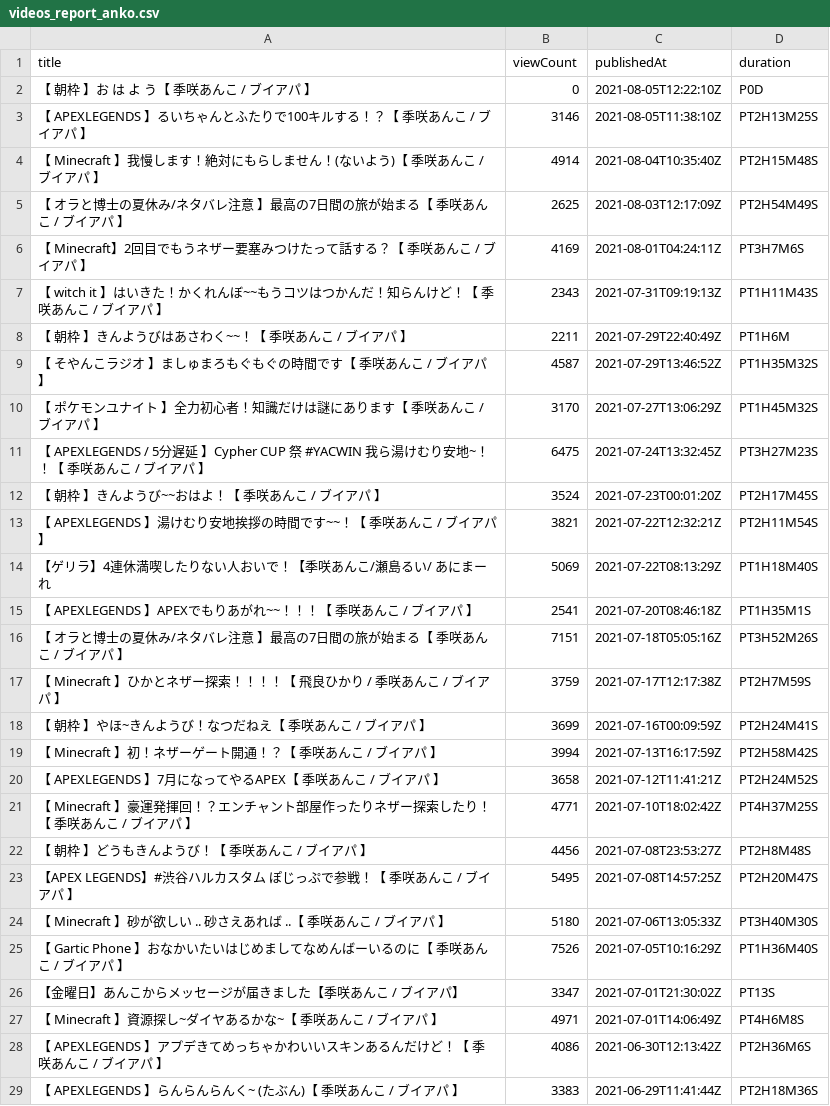
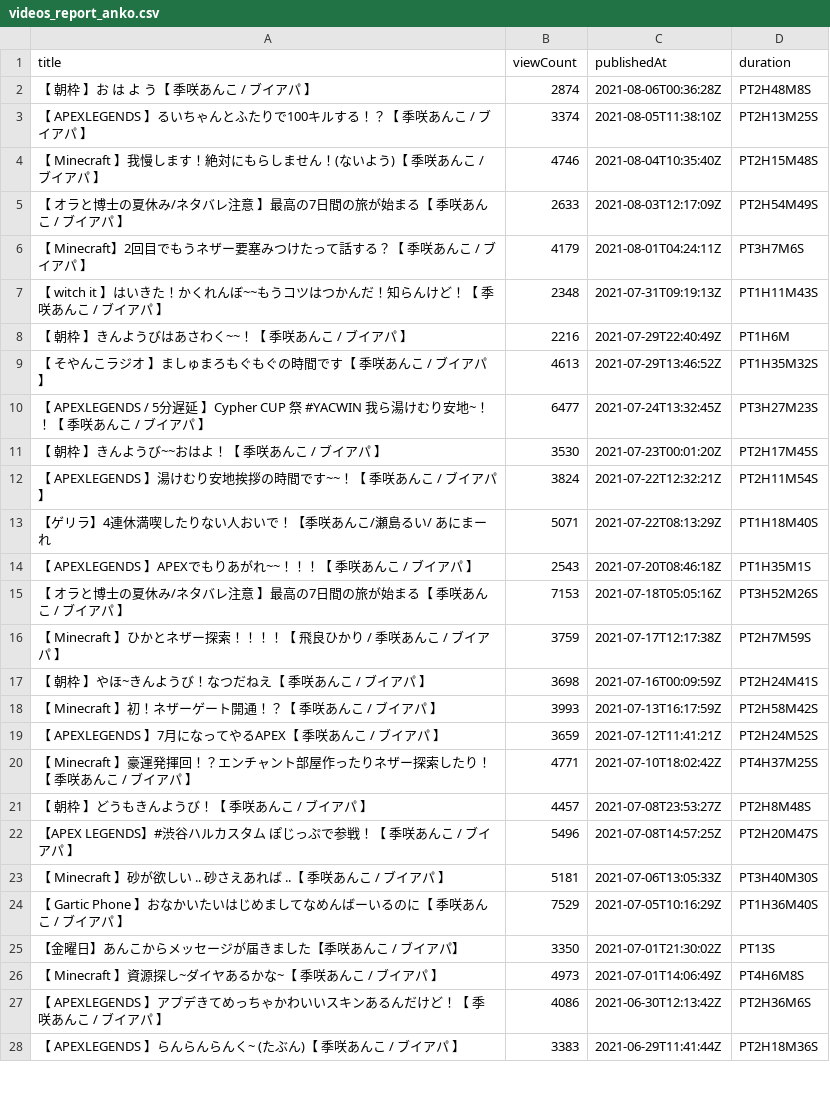
Before and after one commit to publictrain/oshihuya, a CSV file: videos_report_anko.csv, drawn as a sheet; only a part is shown; removed rows and columns are numbered as before the commit, all else as after; the diff covers the shown part only; the diff names each change by its address in the sheet, - before the commit and + after, or states it on an @@ line.

```diff
--- a/videos_report_anko.csv
+++ b/videos_report_anko.csv
-B2 (viewCount): 0
+B2 (viewCount): 2874
-C2 (publishedAt): 2021-08-05T12:22:10Z
+C2 (publishedAt): 2021-08-06T00:36:28Z
-D2 (duration): P0D
+D2 (duration): PT2H48M8S
-B3 (viewCount): 3146
+B3 (viewCount): 3374
-B4 (viewCount): 4914
+B4 (viewCount): 4746
-B5 (viewCount): 2625
+B5 (viewCount): 2633
-B6 (viewCount): 4169
+B6 (viewCount): 4179
-B7 (viewCount): 2343
+B7 (viewCount): 2348
-B8 (viewCount): 2211
+B8 (viewCount): 2216
-B9 (viewCount): 4587
+B9 (viewCount): 4613
-row 10: 【 ポケモンユナイト 】全力初心者！知識だけは謎にあります【 季咲あんこ / ブイアパ 】 | 3170 | 2021-07-27T13:06:29Z | PT1H45M32S
-B10 (viewCount): 6475
+B10 (viewCount): 6477
-B11 (viewCount): 3524
+B11 (viewCount): 3530
-B12 (viewCount): 3821
+B12 (viewCount): 3824
-B13 (viewCount): 5069
+B13 (viewCount): 5071
-B14 (viewCount): 2541
+B14 (viewCount): 2543
-B15 (viewCount): 7151
+B15 (viewCount): 7153
-B17 (viewCount): 3699
+B17 (viewCount): 3698
-B18 (viewCount): 3994
+B18 (viewCount): 3993
-B19 (viewCount): 3658
+B19 (viewCount): 3659
-B21 (viewCount): 4456
+B21 (viewCount): 4457
-B22 (viewCount): 5495
+B22 (viewCount): 5496
-B23 (viewCount): 5180
+B23 (viewCount): 5181
-B24 (viewCount): 7526
+B24 (viewCount): 7529
-B25 (viewCount): 3347
+B25 (viewCount): 3350
-B26 (viewCount): 4971
+B26 (viewCount): 4973
```
Also changed, not shown: 12 added rows, 11 removed rows and 33 edited cells elsewhere in this file, videos_report_camomi.csv, videos_report_mea.csv, 20 other files.
